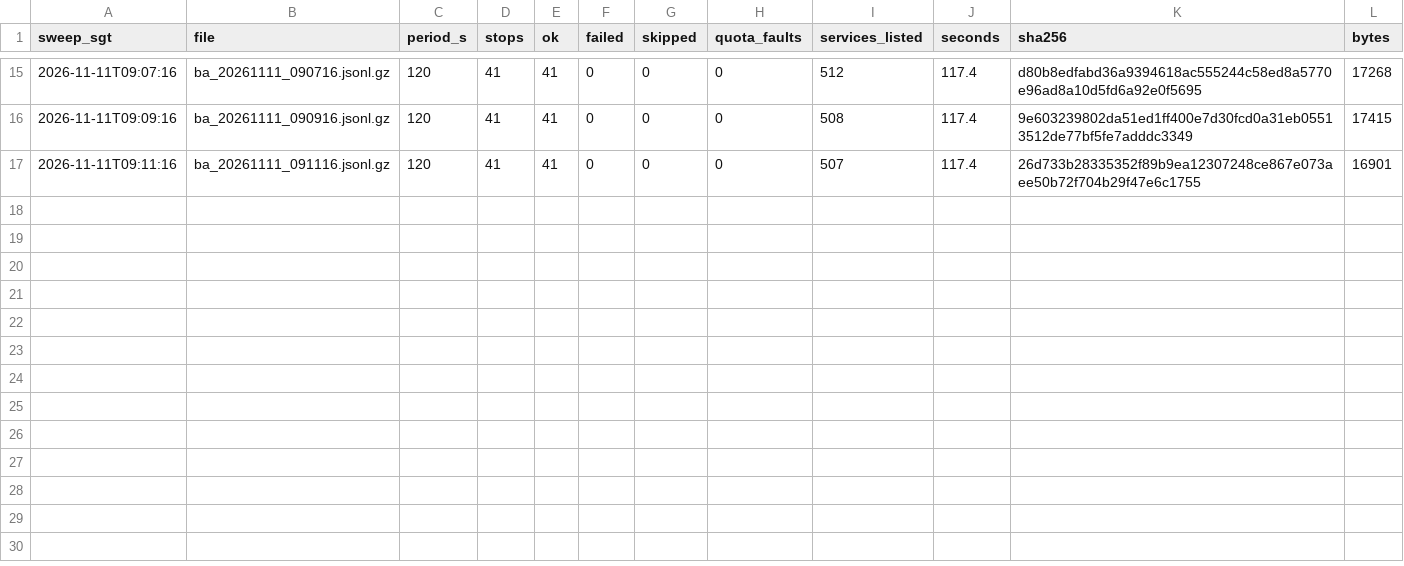
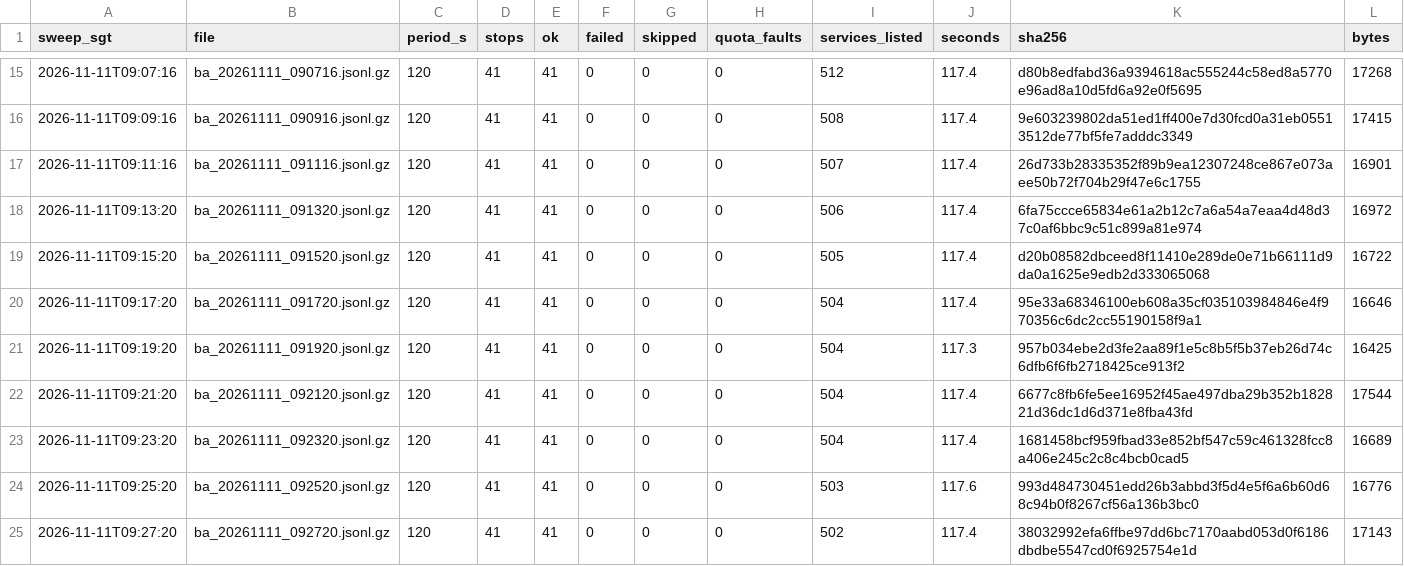
Before and after one commit to LUOaini1213/sg-bus-network-monitor, a CSV file: data/raw/busarrival/2026-11-11/manifest.csv, drawn as a sheet; only a part is shown, gaps mark what is left out.

```diff
--- a/data/raw/busarrival/2026-11-11/manifest.csv
+++ b/data/raw/busarrival/2026-11-11/manifest.csv
@@ -17 +17,9 @@ sweep_sgt,file,period_s,stops,ok,failed,skipped,quota_faults,services_listed,sec
 2026-11-11T09:11:16,ba_20261111_091116.jsonl.gz,120,41,41,0,0,0,507,117.4,26d733b28335352f89b9ea12307248ce867e073aee50b72f704b29f47e6c1755,16901
+2026-11-11T09:13:20,ba_20261111_091320.jsonl.gz,120,41,41,0,0,0,506,117.4,6fa75ccce65834e61a2b12c7a6a54a7eaa4d48d37c0af6bbc9c51c899a81e974,16972
+2026-11-11T09:15:20,ba_20261111_091520.jsonl.gz,120,41,41,0,0,0,505,117.4,d20b08582dbceed8f11410e289de0e71b66111d9da0a1625e9edb2d333065068,16722
+2026-11-11T09:17:20,ba_20261111_091720.jsonl.gz,120,41,41,0,0,0,504,117.4,95e33a68346100eb608a35cf035103984846e4f970356c6dc2cc55190158f9a1,16646
+2026-11-11T09:19:20,ba_20261111_091920.jsonl.gz,120,41,41,0,0,0,504,117.3,957b034ebe2d3fe2aa89f1e5c8b5f5b37eb26d74c6dfb6f6fb2718425ce913f2,16425
+2026-11-11T09:21:20,ba_20261111_092120.jsonl.gz,120,41,41,0,0,0,504,117.4,6677c8fb6fe5ee16952f45ae497dba29b352b182821d36dc1d6d371e8fba43fd,17544
+2026-11-11T09:23:20,ba_20261111_092320.jsonl.gz,120,41,41,0,0,0,504,117.4,1681458bcf959fbad33e852bf547c59c461328fcc8a406e245c2c8c4bcb0cad5,16689
+2026-11-11T09:25:20,ba_20261111_092520.jsonl.gz,120,41,41,0,0,0,503,117.6,993d484730451edd26b3abbd3f5d4e5f6a6b60d68c94b0f8267cf56a136b3bc0,16776
+2026-11-11T09:27:20,ba_20261111_092720.jsonl.gz,120,41,41,0,0,0,502,117.4,38032992efa6ffbe97dd6bc7170aabd053d0f6186dbdbe5547cd0f6925754e1d,17143
```
Also changed, not shown: 8 other files.
